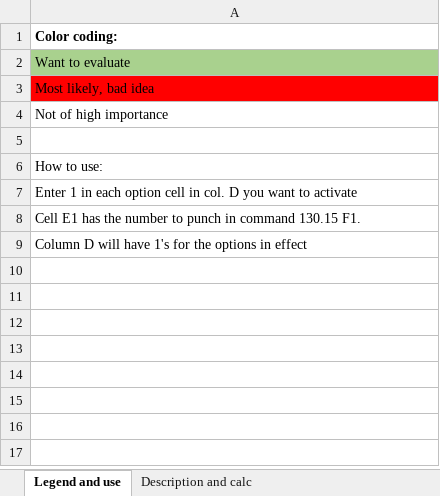
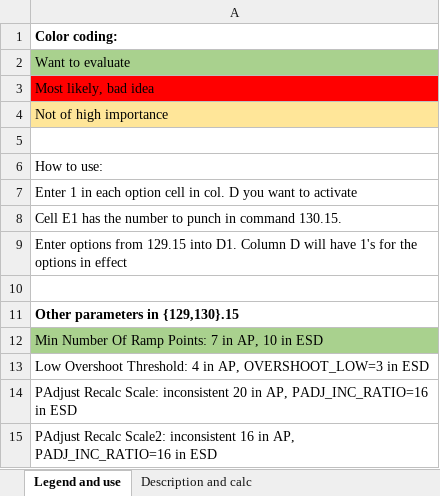
Before and after one commit to UditHaldiya/FW-SVI-FF-Release3, an Excel workbook: FIRMWARE/tasks/control/TuneStudyOptions.xlsx, sheet Legend and use, drawn as a sheet; values as stored, in another font and other column widths than the file's, no borders; the diff names each change by its address in the sheet, - before the commit and + after, or states it on an @@ line.

Commit message:
Made all intended deviations in autotune runtime-configurable and disabled by default. Command 129.15 reads, and factory command 130.15 writes any of the parameters. A calculator spreadsheet for bit options is provided/modified accordingly
git-tfs-id: [http://szvptemfou01:8080/tfs/DefaultCollection]$/FW SVI FF Releases/Release3/FIRMWARE;C94698

```diff
--- a/FIRMWARE/tasks/control/TuneStudyOptions.xlsx (sheet Legend and use)
+++ b/FIRMWARE/tasks/control/TuneStudyOptions.xlsx (sheet Legend and use)
-A4 fill: none
+A4 fill: #FFE699
-A8: …in command 130.15 F1.
+A8: …in command 130.15.
-A9: Column D…
+A9: Enter options from 129.15 into D1. Column D…
+row 10: (empty)
+row 11: Other parameters in {129,130}.15
+row 12: Min Number Of Ramp Points: 7 in AP, 10 in ESD
+row 13: Low Overshoot Threshold: 4 in AP, OVERSHOOT_LOW=3 in ESD
+row 14: PAdjust Recalc Scale: inconsistent 20 in AP, PADJ_INC_RATIO=16 in ESD
+row 15: PAdjust Recalc Scale2: inconsistent 16 in AP, PADJ_INC_RATIO=16 in ESD
```
Also changed, not shown: sheet Description and calc, formulas that keep their value, 11 other files.
